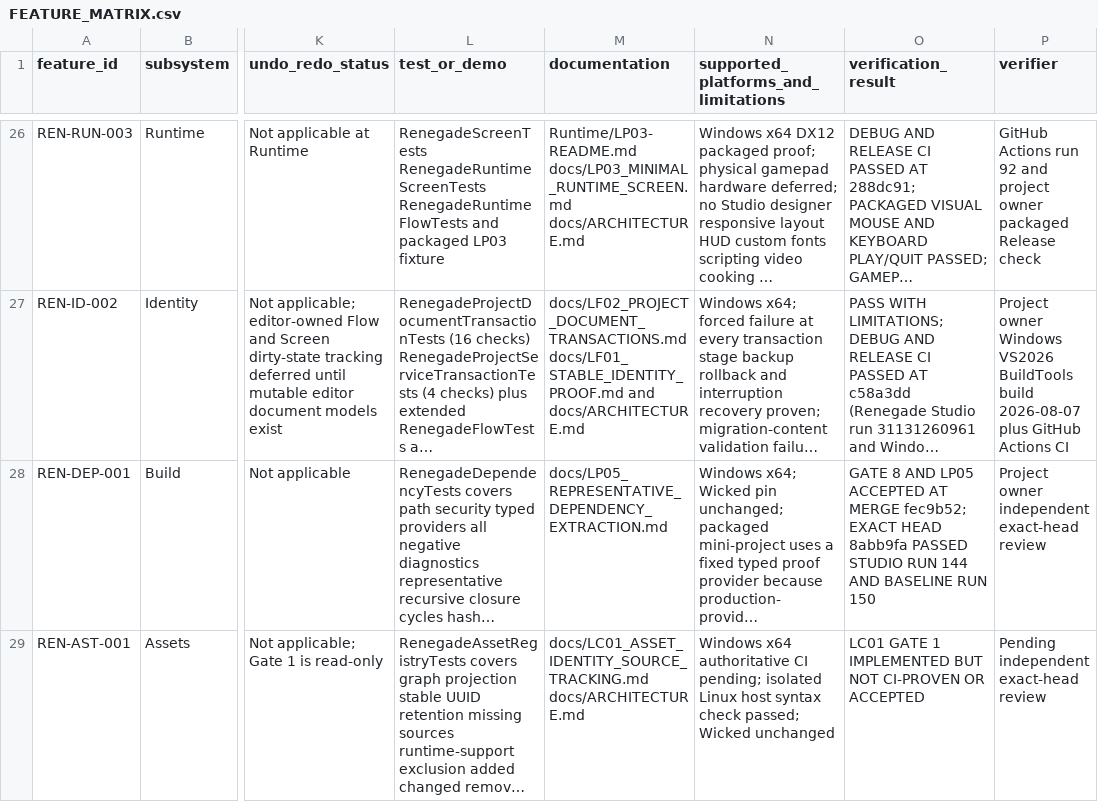
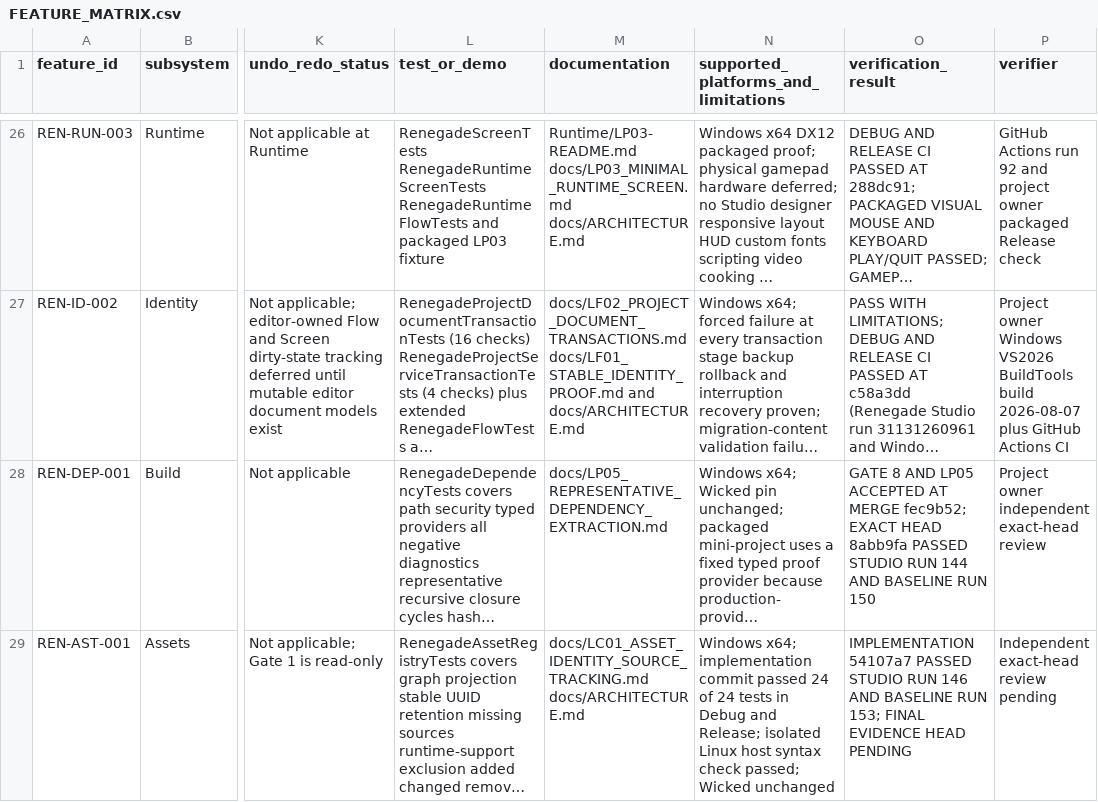
Before and after one commit to mav3r1ckmediastudio-glitch/renegade-engine, a CSV file: docs/FEATURE_MATRIX.csv, drawn as a sheet; only a part is shown, gaps mark what is left out; long unchanged cells end in …; the diff names each change by its address in the sheet, - before the commit and + after, or states it on an @@ line.

Commit message:
Record LC01 Gate 1 implementation evidence

```diff
--- a/docs/FEATURE_MATRIX.csv
+++ b/docs/FEATURE_MATRIX.csv
-N29: Windows x64 authoritative CI pending; isolated Linux…
+N29: Windows x64; implementation commit passed 24 of 24 tests in Debug and Release; isolated Linux…
-O29 (verification_result): LC01 GATE 1 IMPLEMENTED BUT NOT CI-PROVEN OR ACCEPTED
+O29 (verification_result): IMPLEMENTATION 54107a7 PASSED STUDIO RUN 146 AND BASELINE RUN 153; FINAL EVIDENCE HEAD PENDING
-P29 (verifier): Pending independent exact-head review
+P29 (verifier): Independent exact-head review pending
```
Also changed, not shown: 2 other files.
